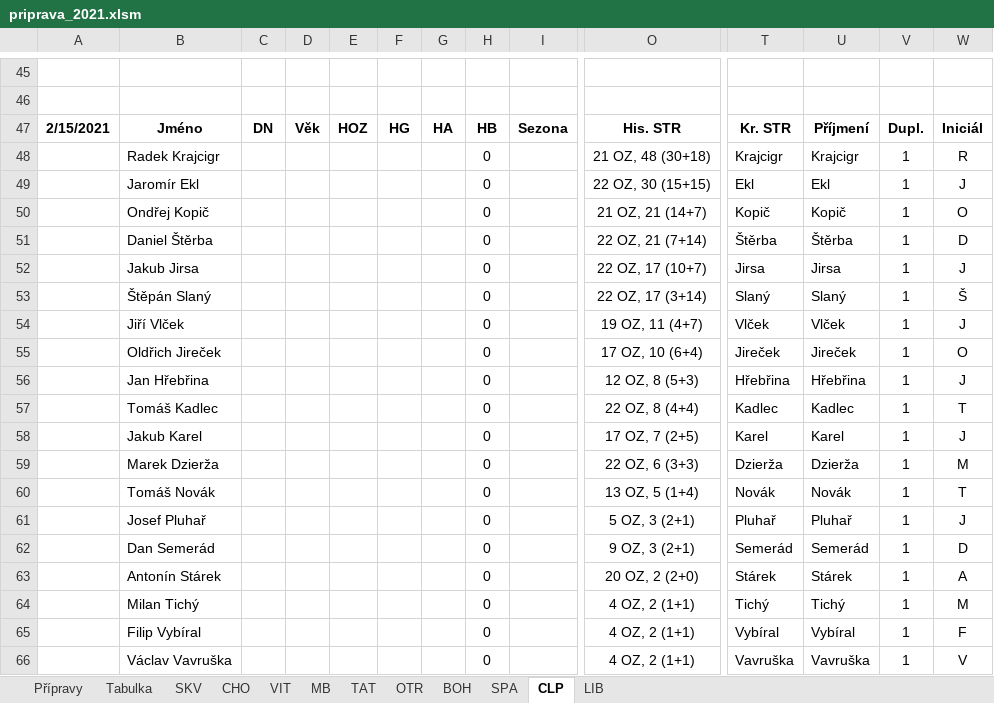
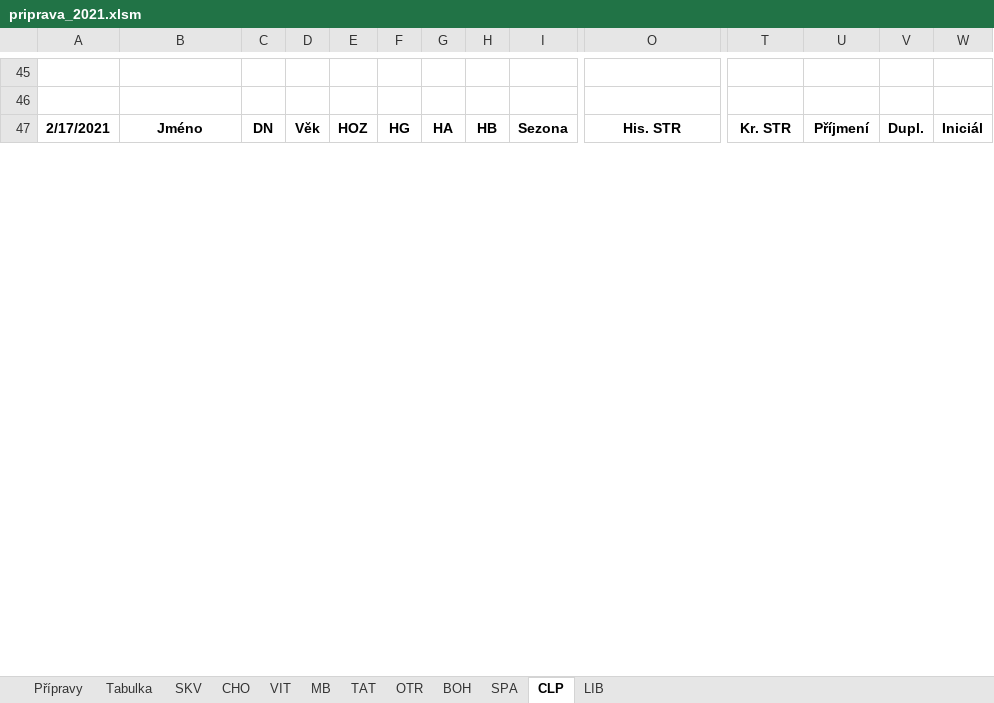
Before and after one commit to klimarichard/ceskyflorbal, an Excel workbook: priprava_2021.xlsm, sheet CLP, drawn as a sheet; only a part is shown, gaps mark what is left out; values as stored, in another font and other column widths than the file's, no borders; conditional formats not drawn; removed rows and columns are numbered as before the commit, all else as after; rows hold the shown columns only; the diff covers the shown part only; the diff names each change by its address in the sheet, - before the commit and + after, or states it on an @@ line.

```diff
--- a/priprava_2021.xlsm (sheet CLP)
+++ b/priprava_2021.xlsm (sheet CLP)
-A47: 2/15/2021
+A47: 2/17/2021
-row 48:  | Radek Krajcigr |  |  |  |  |  | 0 |  | 21 OZ, 48 (30+18) | Krajcigr | Krajcigr | 1 | R
-row 49:  | Jaromír Ekl |  |  |  |  |  | 0 |  | 22 OZ, 30 (15+15) | Ekl | Ekl | 1 | J
-row 50:  | Ondřej Kopič |  |  |  |  |  | 0 |  | 21 OZ, 21 (14+7) | Kopič | Kopič | 1 | O
-row 51:  | Daniel Štěrba |  |  |  |  |  | 0 |  | 22 OZ, 21 (7+14) | Štěrba | Štěrba | 1 | D
-row 52:  | Jakub Jirsa |  |  |  |  |  | 0 |  | 22 OZ, 17 (10+7) | Jirsa | Jirsa | 1 | J
-row 53:  | Štěpán Slaný |  |  |  |  |  | 0 |  | 22 OZ, 17 (3+14) | Slaný | Slaný | 1 | Š
-row 54:  | Jiří Vlček |  |  |  |  |  | 0 |  | 19 OZ, 11 (4+7) | Vlček | Vlček | 1 | J
-row 55:  | Oldřich Jireček |  |  |  |  |  | 0 |  | 17 OZ, 10 (6+4) | Jireček | Jireček | 1 | O
-row 56:  | Jan Hřebřina |  |  |  |  |  | 0 |  | 12 OZ, 8 (5+3) | Hřebřina | Hřebřina | 1 | J
-row 57:  | Tomáš Kadlec |  |  |  |  |  | 0 |  | 22 OZ, 8 (4+4) | Kadlec | Kadlec | 1 | T
-row 58:  | Jakub Karel |  |  |  |  |  | 0 |  | 17 OZ, 7 (2+5) | Karel | Karel | 1 | J
-row 59:  | Marek Dzierža |  |  |  |  |  | 0 |  | 22 OZ, 6 (3+3) | Dzierža | Dzierža | 1 | M
-row 60:  | Tomáš Novák |  |  |  |  |  | 0 |  | 13 OZ, 5 (1+4) | Novák | Novák | 1 | T
-row 61:  | Josef Pluhař |  |  |  |  |  | 0 |  | 5 OZ, 3 (2+1) | Pluhař | Pluhař | 1 | J
-row 62:  | Dan Semerád |  |  |  |  |  | 0 |  | 9 OZ, 3 (2+1) | Semerád | Semerád | 1 | D
-row 63:  | Antonín Stárek |  |  |  |  |  | 0 |  | 20 OZ, 2 (2+0) | Stárek | Stárek | 1 | A
-row 64:  | Milan Tichý |  |  |  |  |  | 0 |  | 4 OZ, 2 (1+1) | Tichý | Tichý | 1 | M
-row 65:  | Filip Vybíral |  |  |  |  |  | 0 |  | 4 OZ, 2 (1+1) | Vybíral | Vybíral | 1 | F
-row 66:  | Václav Vavruška |  |  |  |  |  | 0 |  | 4 OZ, 2 (1+1) | Vavruška | Vavruška | 1 | V
```
Also changed, not shown: 39 added rows, 16 removed rows and 1 edited cell elsewhere in this sheet, sheet LIB, sheet VIT, sheet CHO, sheet Přípravy, sheet MB, sheet OTR, 5 more sheets, formulas that keep their value, hidden cells.
